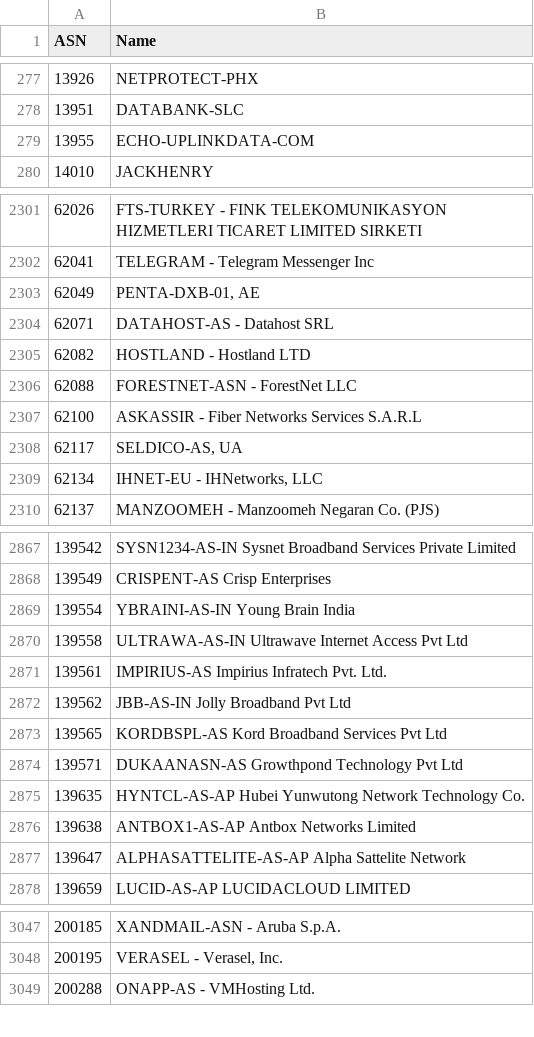
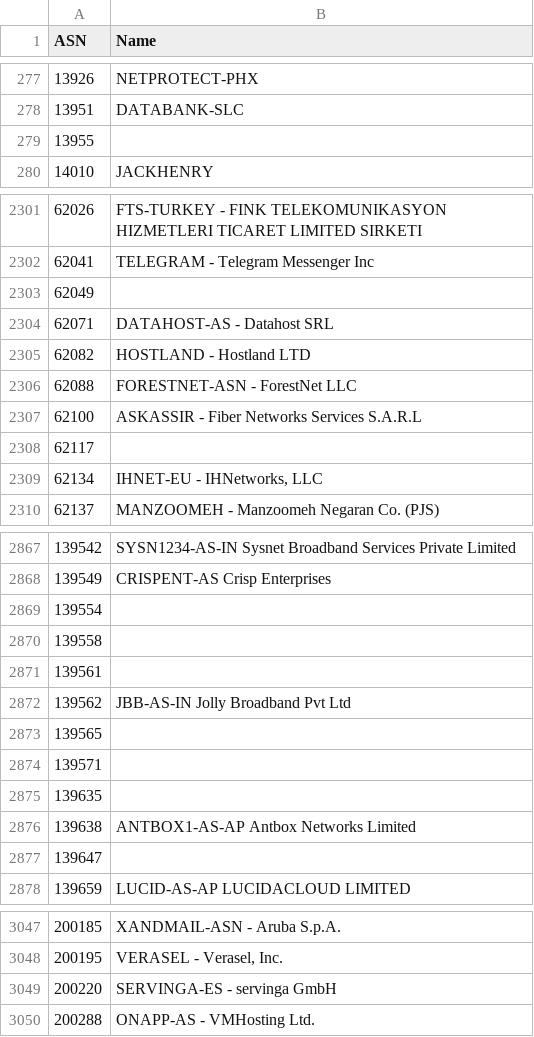
Before and after one commit to Munzy/blackbox, a CSV file: blocks/hosting/hosting.csv, drawn as a sheet; only a part is shown, gaps mark what is left out.

Commit message:
Update from https://github.com/Munzy/blackbox/commit/0c32a36bf9506f99ef8b065e2cbf8fda8247ce17

```diff
--- a/blocks/hosting/hosting.csv
+++ b/blocks/hosting/hosting.csv
@@ -278,3 +278,3 @@ ASN,Name
 13951,DATABANK-SLC
-13955,ECHO-UPLINKDATA-COM
+13955,
 14010,JACKHENRY
@@ -2302,3 +2302,3 @@ ASN,Name
 62041,"TELEGRAM - Telegram Messenger Inc"
-62049,"PENTA-DXB-01, AE"
+62049,
 62071,"DATAHOST-AS - Datahost SRL"
@@ -2307,3 +2307,3 @@ ASN,Name
 62100,"ASKASSIR - Fiber Networks Services S.A.R.L"
-62117,"SELDICO-AS, UA"
+62117,
 62134,"IHNET-EU - IHNetworks, LLC"
@@ -2868,11 +2868,11 @@ ASN,Name
 139549,"CRISPENT-AS Crisp Enterprises"
-139554,"YBRAINI-AS-IN Young Brain India"
-139558,"ULTRAWA-AS-IN Ultrawave Internet Access Pvt Ltd"
-139561,"IMPIRIUS-AS Impirius Infratech Pvt. Ltd."
+139554,
+139558,
+139561,
 139562,"JBB-AS-IN Jolly Broadband Pvt Ltd"
-139565,"KORDBSPL-AS Kord Broadband Services Pvt Ltd"
-139571,"DUKAANASN-AS Growthpond Technology Pvt Ltd"
-139635,"HYNTCL-AS-AP Hubei Yunwutong Network Technology Co."
+139565,
+139571,
+139635,
 139638,"ANTBOX1-AS-AP Antbox Networks Limited"
-139647,"ALPHASATTELITE-AS-AP Alpha Sattelite Network"
+139647,
 139659,"LUCID-AS-AP LUCIDACLOUD LIMITED"
@@ -3048,2 +3048,3 @@ ASN,Name
 200195,"VERASEL - Verasel, Inc."
+200220,"SERVINGA-ES - servinga GmbH"
 200288,"ONAPP-AS - VMHosting Ltd."
```
